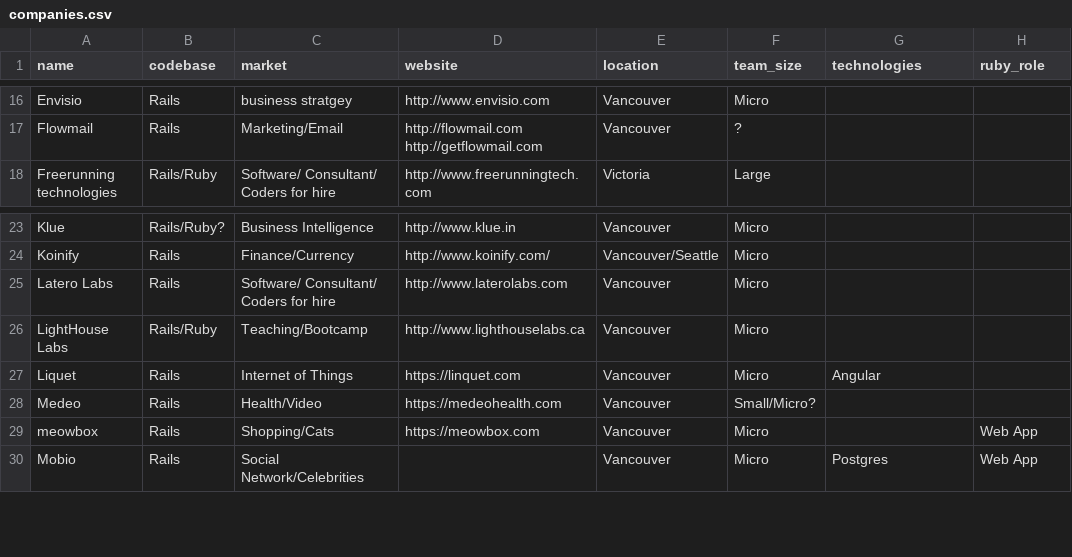
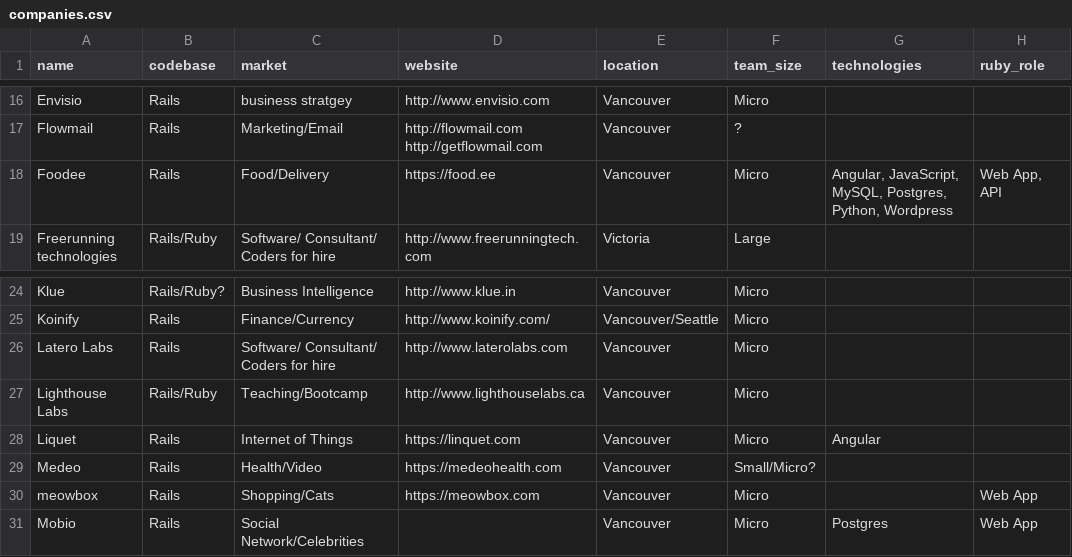
Before and after one commit to vanruby/vanruby.github.io, a CSV file: _data/companies.csv, drawn as a sheet; only a part is shown, gaps mark what is left out.

Commit message:
Add Foodee and fix typo in Lighthouse Labs in companies.csv

```diff
--- a/_data/companies.csv
+++ b/_data/companies.csv
@@ -17,2 +17,3 @@ Envisio,Rails,business stratgey,http://www.envisio.com,Vancouver,Micro,,
 Flowmail,Rails,Marketing/Email,http://flowmail.com http://getflowmail.com,Vancouver,?,,
+Foodee,Rails,Food/Delivery,https://food.ee,Vancouver,Micro,"Angular, JavaScript, MySQL, Postgres, Python, Wordpress","Web App, API"
 Freerunning technologies,Rails/Ruby,Software/ Consultant/ Coders for hire,http://www.freerunningtech.com,Victoria,Large,,
@@ -25,3 +26,3 @@ Koinify,Rails,Finance/Currency,http://www.koinify.com/,Vancouver/Seattle,Micro,,
 Latero Labs,Rails,Software/ Consultant/ Coders for hire,http://www.laterolabs.com,Vancouver,Micro,,
-LightHouse Labs,Rails/Ruby,Teaching/Bootcamp,http://www.lighthouselabs.ca,Vancouver,Micro,,
+Lighthouse Labs,Rails/Ruby,Teaching/Bootcamp,http://www.lighthouselabs.ca,Vancouver,Micro,,
 Liquet,Rails,Internet of Things,https://linquet.com,Vancouver,Micro,Angular,
```
